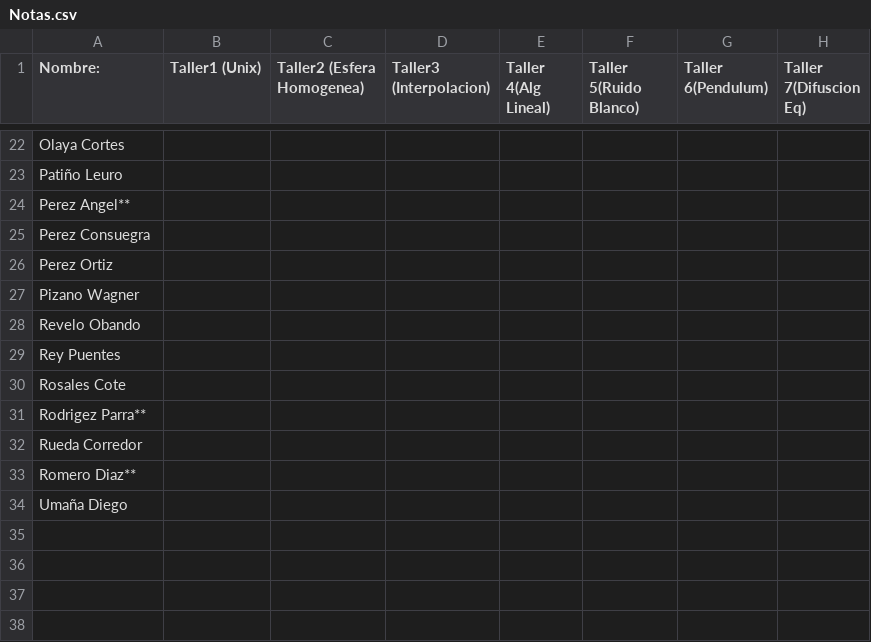
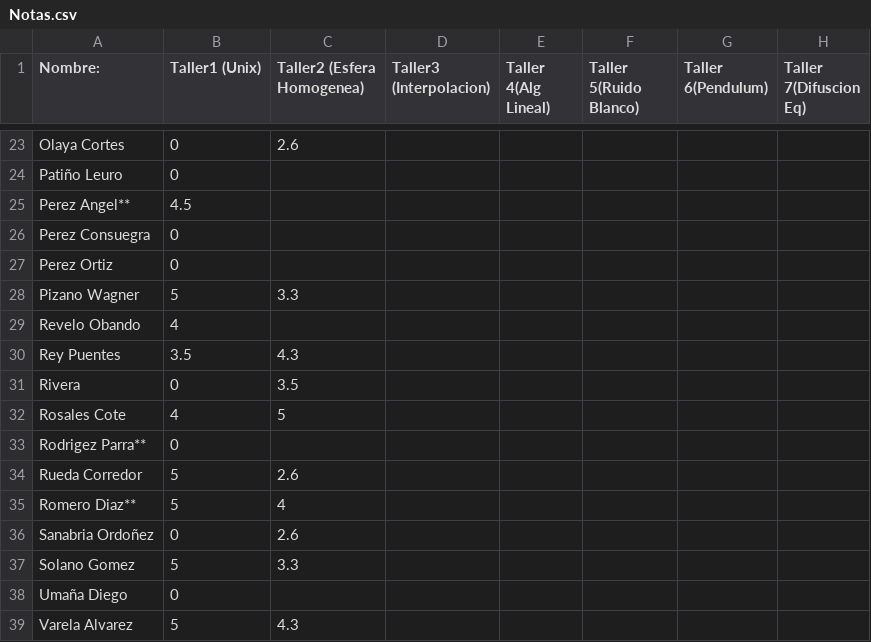
Before and after one commit to ComputoCienciasUniandes/MetodosComputacionalesLaboratorio, a CSV file: 2014-2/Notas/Notas.csv, drawn as a sheet; only a part is shown, gaps mark what is left out; addresses are those after the commit; the diff covers the shown part only; the diff names each change by its address in the sheet, - before the commit and + after, or states it on an @@ line.

```diff
--- a/2014-2/Notas/Notas.csv
+++ b/2014-2/Notas/Notas.csv
-B23:B24 (Taller1 (Unix)): (empty)
+B23:B24 (Taller1 (Unix)): 0
-C23 (Taller2 (Esfera Homogenea)): (empty)
+C23 (Taller2 (Esfera Homogenea)): 2.6
-B25 (Taller1 (Unix)): (empty)
+B25 (Taller1 (Unix)): 4.5
-B26:B27 (Taller1 (Unix)): (empty)
+B26:B27 (Taller1 (Unix)): 0
-B28 (Taller1 (Unix)): (empty)
+B28 (Taller1 (Unix)): 5
-C28 (Taller2 (Esfera Homogenea)): (empty)
+C28 (Taller2 (Esfera Homogenea)): 3.3
-B29 (Taller1 (Unix)): (empty)
+B29 (Taller1 (Unix)): 4
-B30 (Taller1 (Unix)): (empty)
+B30 (Taller1 (Unix)): 3.5
-C30 (Taller2 (Esfera Homogenea)): (empty)
+C30 (Taller2 (Esfera Homogenea)): 4.3
+row 31: Rivera | 0 | 3.5
-B32 (Taller1 (Unix)): (empty)
+B32 (Taller1 (Unix)): 4
-C32 (Taller2 (Esfera Homogenea)): (empty)
+C32 (Taller2 (Esfera Homogenea)): 5
-B33 (Taller1 (Unix)): (empty)
+B33 (Taller1 (Unix)): 0
-B34:B35 (Taller1 (Unix)): (empty)
+B34:B35 (Taller1 (Unix)): 5
-C34 (Taller2 (Esfera Homogenea)): (empty)
+C34 (Taller2 (Esfera Homogenea)): 2.6
-C35 (Taller2 (Esfera Homogenea)): (empty)
+C35 (Taller2 (Esfera Homogenea)): 4
+row 36: Sanabria Ordoñez | 0 | 2.6
+row 37: Solano Gomez | 5 | 3.3
-B38 (Taller1 (Unix)): (empty)
+B38 (Taller1 (Unix)): 0
+row 39: Varela Alvarez | 5 | 4.3
```
Also changed, not shown: 1 added row and 34 edited cells elsewhere in this file.
